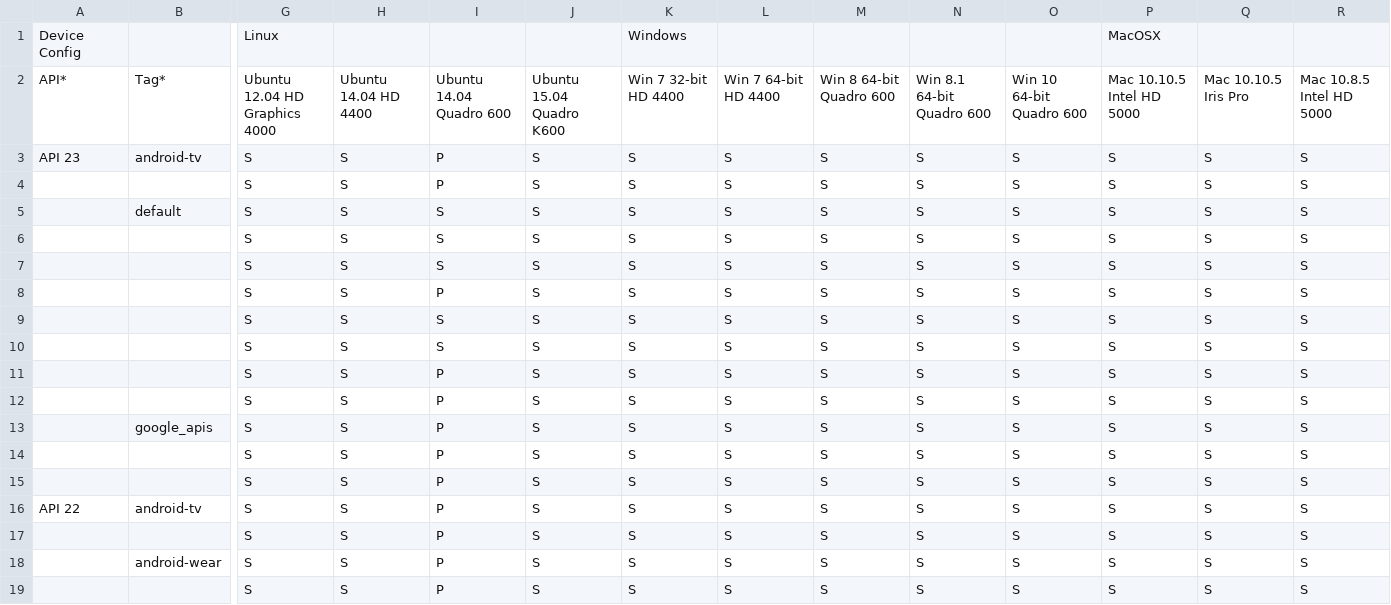
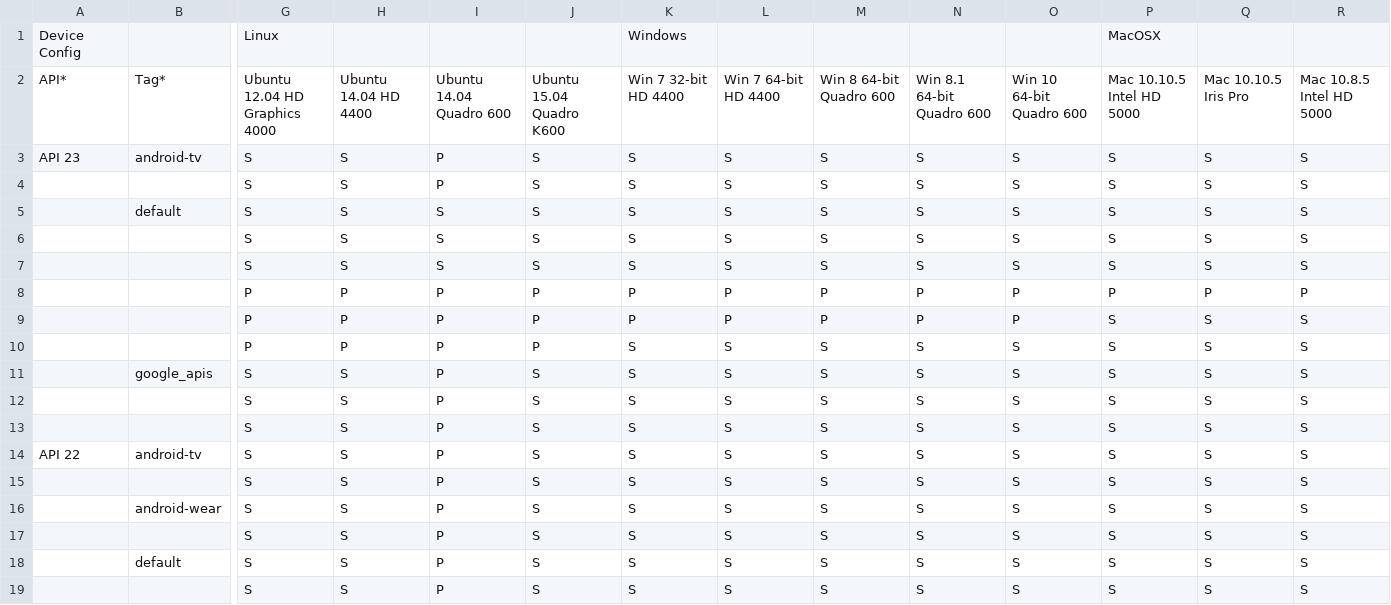
Before and after one commit to aosp-mirror-neo/platform_external_adt-infra, a CSV file: emu_test/config/boot_cfg.csv, drawn as a sheet; only a part is shown, gaps mark what is left out; the shorter side is filled out with more unchanged rows; removed rows and columns are numbered as before the commit, all else as after; rows hold the shown columns only; the diff covers the shown part only; the diff names each change by its address in the sheet, - before the commit and + after, or states it on an @@ line.

```diff
--- a/emu_test/config/boot_cfg.csv
+++ b/emu_test/config/boot_cfg.csv
-row 8:  |  | S | S | P | S | S | S | S | S | S | S | S | S
-row 9:  |  | S | S | S | S | S | S | S | S | S | S | S | S
-row 10:  |  | S | S | S | S | S | S | S | S | S | S | S | S
+row 8:  |  | P | P | P | P | P | P | P | P | P | P | P | P
-G9:G10: S
+G9:G10: P
-H9:H10: S
+H9:H10: P
-J9:J10: S
+J9:J10: P
-K9: S
+K9: P
-L9: S
+L9: P
-M9: S
+M9: P
-N9: S
+N9: P
-O9: S
+O9: P
```
Also changed, not shown: 2 added rows, 2 removed rows and 21 edited cells elsewhere in this file, 1 other file.
